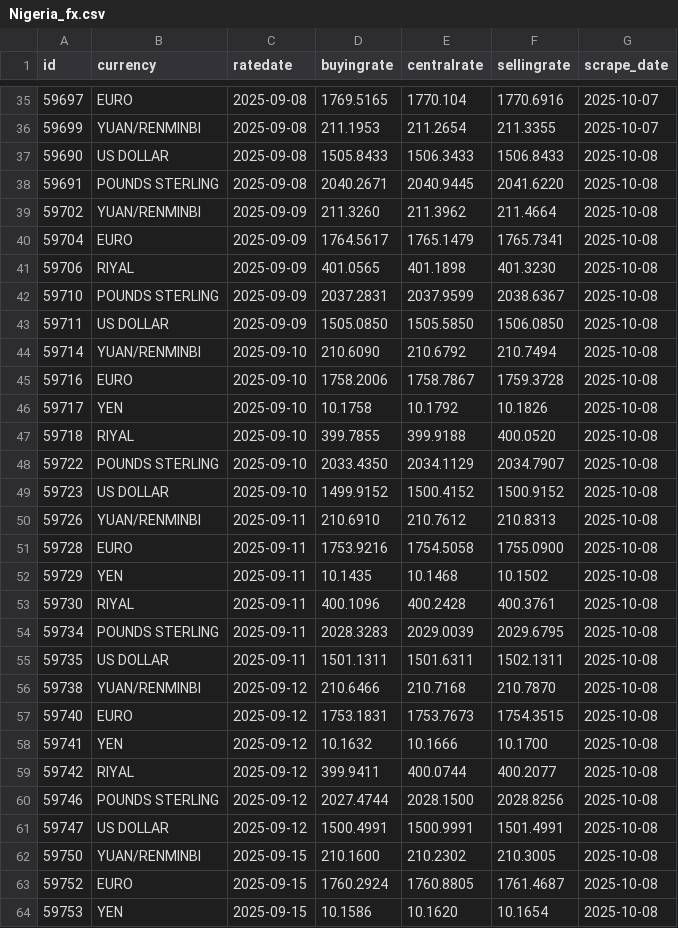
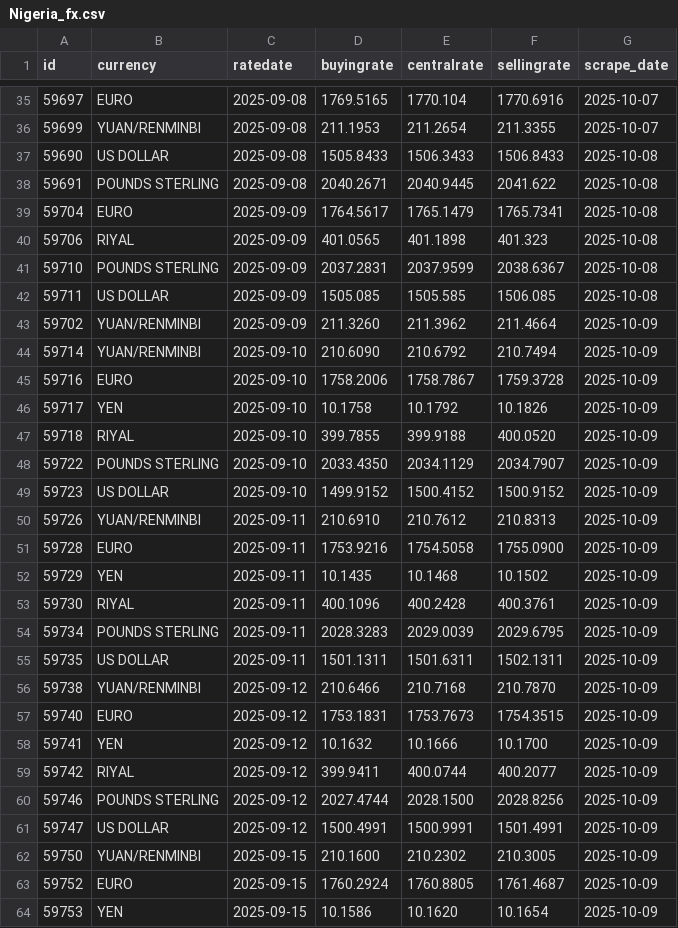
Before and after one commit to Imr-u/Nigeria_fx, a CSV file: Nigeria_fx.csv, drawn as a sheet; only a part is shown, gaps mark what is left out; the diff covers the shown part only.

```diff
--- a/Nigeria_fx.csv
+++ b/Nigeria_fx.csv
@@ -37,28 +37,28 @@ id,currency,ratedate,buyingrate,centralrate,sellingrate,scrape_date
 59690,US DOLLAR,2025-09-08,1505.8433,1506.3433,1506.8433,2025-10-08
-59691,POUNDS STERLING,2025-09-08,2040.2671,2040.9445,2041.6220,2025-10-08
-59702,YUAN/RENMINBI,2025-09-09,211.3260,211.3962,211.4664,2025-10-08
+59691,POUNDS STERLING,2025-09-08,2040.2671,2040.9445,2041.622,2025-10-08
 59704,EURO,2025-09-09,1764.5617,1765.1479,1765.7341,2025-10-08
-59706,RIYAL,2025-09-09,401.0565,401.1898,401.3230,2025-10-08
+59706,RIYAL,2025-09-09,401.0565,401.1898,401.323,2025-10-08
 59710,POUNDS STERLING,2025-09-09,2037.2831,2037.9599,2038.6367,2025-10-08
-59711,US DOLLAR,2025-09-09,1505.0850,1505.5850,1506.0850,2025-10-08
-59714,YUAN/RENMINBI,2025-09-10,210.6090,210.6792,210.7494,2025-10-08
-59716,EURO,2025-09-10,1758.2006,1758.7867,1759.3728,2025-10-08
-59717,YEN,2025-09-10,10.1758,10.1792,10.1826,2025-10-08
-59718,RIYAL,2025-09-10,399.7855,399.9188,400.0520,2025-10-08
-59722,POUNDS STERLING,2025-09-10,2033.4350,2034.1129,2034.7907,2025-10-08
-59723,US DOLLAR,2025-09-10,1499.9152,1500.4152,1500.9152,2025-10-08
-59726,YUAN/RENMINBI,2025-09-11,210.6910,210.7612,210.8313,2025-10-08
-59728,EURO,2025-09-11,1753.9216,1754.5058,1755.0900,2025-10-08
-59729,YEN,2025-09-11,10.1435,10.1468,10.1502,2025-10-08
-59730,RIYAL,2025-09-11,400.1096,400.2428,400.3761,2025-10-08
-59734,POUNDS STERLING,2025-09-11,2028.3283,2029.0039,2029.6795,2025-10-08
-59735,US DOLLAR,2025-09-11,1501.1311,1501.6311,1502.1311,2025-10-08
-59738,YUAN/RENMINBI,2025-09-12,210.6466,210.7168,210.7870,2025-10-08
-59740,EURO,2025-09-12,1753.1831,1753.7673,1754.3515,2025-10-08
-59741,YEN,2025-09-12,10.1632,10.1666,10.1700,2025-10-08
-59742,RIYAL,2025-09-12,399.9411,400.0744,400.2077,2025-10-08
-59746,POUNDS STERLING,2025-09-12,2027.4744,2028.1500,2028.8256,2025-10-08
-59747,US DOLLAR,2025-09-12,1500.4991,1500.9991,1501.4991,2025-10-08
-59750,YUAN/RENMINBI,2025-09-15,210.1600,210.2302,210.3005,2025-10-08
-59752,EURO,2025-09-15,1760.2924,1760.8805,1761.4687,2025-10-08
-59753,YEN,2025-09-15,10.1586,10.1620,10.1654,2025-10-08
+59711,US DOLLAR,2025-09-09,1505.085,1505.585,1506.085,2025-10-08
+59702,YUAN/RENMINBI,2025-09-09,211.3260,211.3962,211.4664,2025-10-09
+59714,YUAN/RENMINBI,2025-09-10,210.6090,210.6792,210.7494,2025-10-09
+59716,EURO,2025-09-10,1758.2006,1758.7867,1759.3728,2025-10-09
+59717,YEN,2025-09-10,10.1758,10.1792,10.1826,2025-10-09
+59718,RIYAL,2025-09-10,399.7855,399.9188,400.0520,2025-10-09
+59722,POUNDS STERLING,2025-09-10,2033.4350,2034.1129,2034.7907,2025-10-09
+59723,US DOLLAR,2025-09-10,1499.9152,1500.4152,1500.9152,2025-10-09
+59726,YUAN/RENMINBI,2025-09-11,210.6910,210.7612,210.8313,2025-10-09
+59728,EURO,2025-09-11,1753.9216,1754.5058,1755.0900,2025-10-09
+59729,YEN,2025-09-11,10.1435,10.1468,10.1502,2025-10-09
+59730,RIYAL,2025-09-11,400.1096,400.2428,400.3761,2025-10-09
+59734,POUNDS STERLING,2025-09-11,2028.3283,2029.0039,2029.6795,2025-10-09
+59735,US DOLLAR,2025-09-11,1501.1311,1501.6311,1502.1311,2025-10-09
+59738,YUAN/RENMINBI,2025-09-12,210.6466,210.7168,210.7870,2025-10-09
+59740,EURO,2025-09-12,1753.1831,1753.7673,1754.3515,2025-10-09
+59741,YEN,2025-09-12,10.1632,10.1666,10.1700,2025-10-09
+59742,RIYAL,2025-09-12,399.9411,400.0744,400.2077,2025-10-09
+59746,POUNDS STERLING,2025-09-12,2027.4744,2028.1500,2028.8256,2025-10-09
+59747,US DOLLAR,2025-09-12,1500.4991,1500.9991,1501.4991,2025-10-09
+59750,YUAN/RENMINBI,2025-09-15,210.1600,210.2302,210.3005,2025-10-09
+59752,EURO,2025-09-15,1760.2924,1760.8805,1761.4687,2025-10-09
+59753,YEN,2025-09-15,10.1586,10.1620,10.1654,2025-10-09
```
Also changed, not shown: 6 added rows and 92 edited cells elsewhere in this file.
